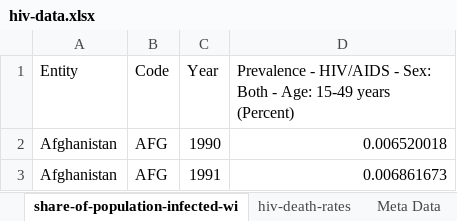
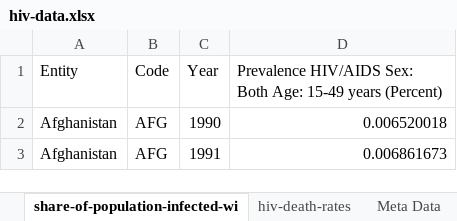
Before and after one commit to chacreton190/COVID-19, an Excel workbook: Control Data/hiv-data.xlsx, sheet share-of-population-infected-wi, drawn as a sheet; only a part is shown; values as stored, in another font and other column widths than the file's, no borders; the diff names each change by its address in the sheet, - before the commit and + after, or states it on an @@ line.

```diff
--- a/Control Data/hiv-data.xlsx (sheet share-of-population-infected-wi)
+++ b/Control Data/hiv-data.xlsx (sheet share-of-population-infected-wi)
-D1: Prevalence - HIV/AIDS - Sex: Both - Age: 15-49…
+D1: Prevalence HIV/AIDS Sex: Both Age: 15-49…
```
Also changed, not shown: sheet hiv-death-rates, Control Data/Global GDP.xlsx, Control Data/share-deaths-smoking.xlsx, 24 other files.
